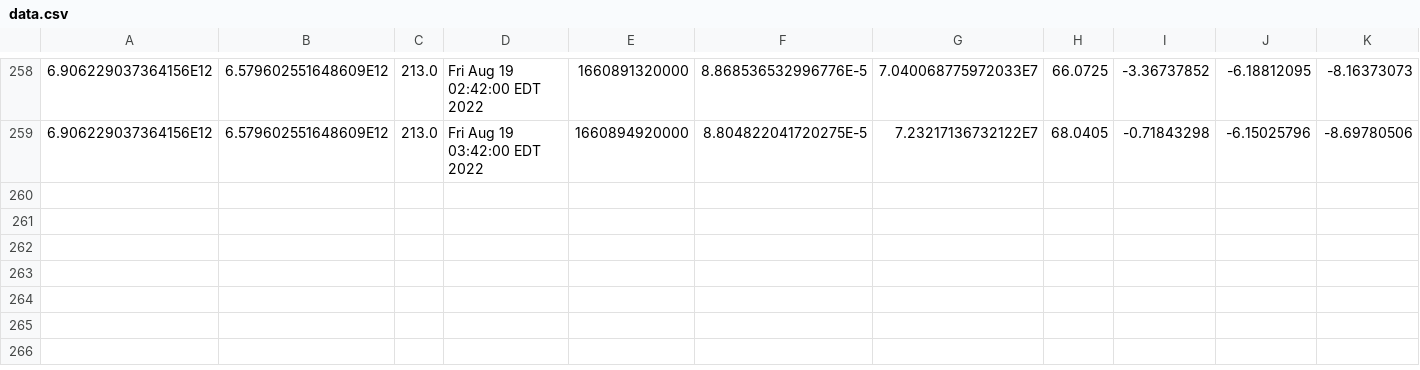
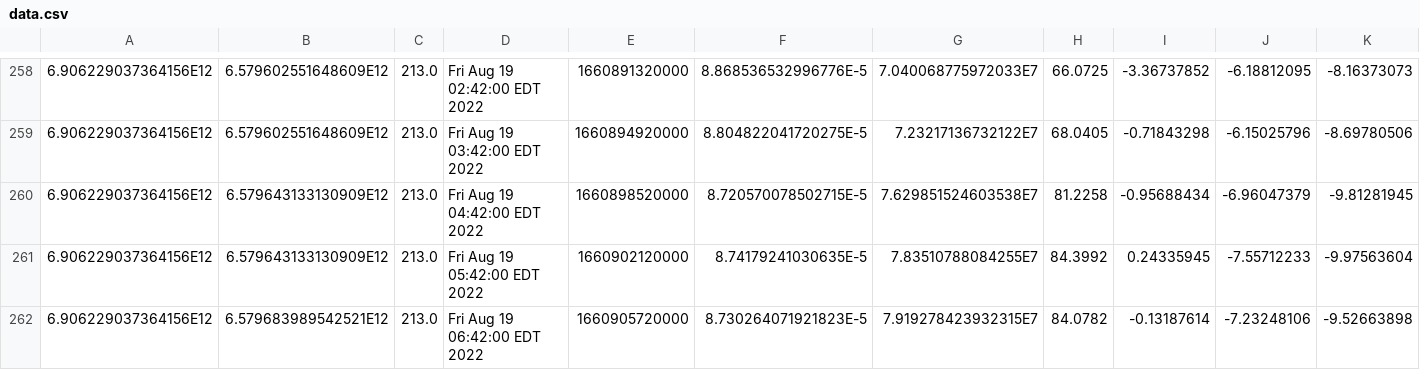
Before and after one commit to luncburn/luncburn, a CSV file: data.csv, drawn as a sheet; only a part is shown, gaps mark what is left out; rows hold the shown columns only; the diff names each change by its address in the sheet, - before the commit and + after, or states it on an @@ line.

Commit message:
"Updating CSV File at: 893253809423322"

```diff
--- a/data.csv
+++ b/data.csv
+row 260: 6.906229037364156E12 | 6.579643133130909E12 | 213.0 | Fri Aug 19 04:42:00 EDT 2022 | 1660898520000 | 8.720570078502715E-5 | 7.629851524603538E7 | 81.2258 | -0.95688434 | -6.96047379 | -9.81281945
+row 261: 6.906229037364156E12 | 6.579643133130909E12 | 213.0 | Fri Aug 19 05:42:00 EDT 2022 | 1660902120000 | 8.74179241030635E-5 | 7.83510788084255E7 | 84.3992 | 0.24335945 | -7.55712233 | -9.97563604
+row 262: 6.906229037364156E12 | 6.579683989542521E12 | 213.0 | Fri Aug 19 06:42:00 EDT 2022 | 1660905720000 | 8.730264071921823E-5 | 7.919278423932315E7 | 84.0782 | -0.13187614 | -7.23248106 | -9.52663898
```
